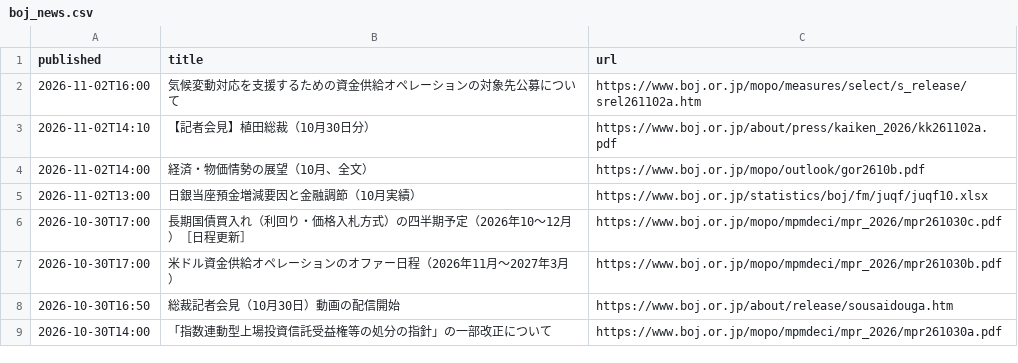
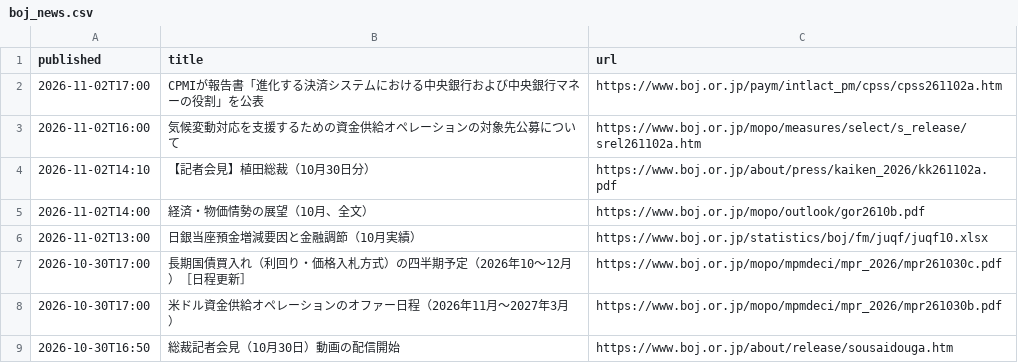
Before and after one commit to git-san-934/portal, a CSV file: boj-stats/pipeline/reports/boj_news.csv, drawn as a sheet; only a part is shown; the shorter side is filled out with more unchanged rows; the diff names each change by its address in the sheet, - before the commit and + after, or states it on an @@ line.

```diff
--- a/boj-stats/pipeline/reports/boj_news.csv
+++ b/boj-stats/pipeline/reports/boj_news.csv
+row 2: 2026-11-02T17:00 | CPMIが報告書「進化する決済システムにおける中央銀行および中央銀行マネーの役割」を公表 | https://www.boj.or.jp/paym/intlact_pm/cpss/cpss261102a.htm
```
Also changed, not shown: boj-stats/pipeline/reports/fetch_history.csv, 4 other files.
